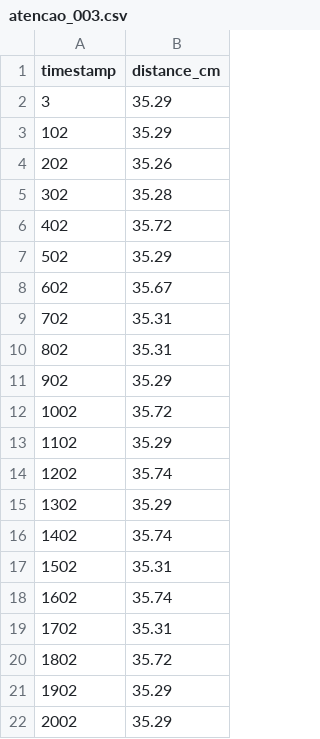
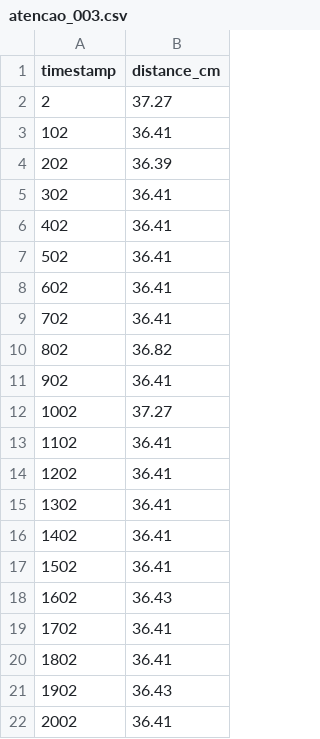
Before and after one commit to MatheusCosta616/entrega-projeto-maker-lab-carrinho, a CSV file: codigo-esp32/dados/atencao_003.csv, drawn as a sheet.

```diff
--- a/codigo-esp32/dados/atencao_003.csv
+++ b/codigo-esp32/dados/atencao_003.csv
@@ -1,22 +1,22 @@
 timestamp,distance_cm
-3,35.29
-102,35.29
-202,35.26
-302,35.28
-402,35.72
-502,35.29
-602,35.67
-702,35.31
-802,35.31
-902,35.29
-1002,35.72
-1102,35.29
-1202,35.74
-1302,35.29
-1402,35.74
-1502,35.31
-1602,35.74
-1702,35.31
-1802,35.72
-1902,35.29
-2002,35.29
+2,37.27
+102,36.41
+202,36.39
+302,36.41
+402,36.41
+502,36.41
+602,36.41
+702,36.41
+802,36.82
+902,36.41
+1002,37.27
+1102,36.41
+1202,36.41
+1302,36.41
+1402,36.41
+1502,36.41
+1602,36.43
+1702,36.41
+1802,36.41
+1902,36.43
+2002,36.41
```
Also changed, not shown: codigo-esp32/dados/atencao_001.csv, codigo-esp32/dados/atencao_002.csv, 39 other files.
